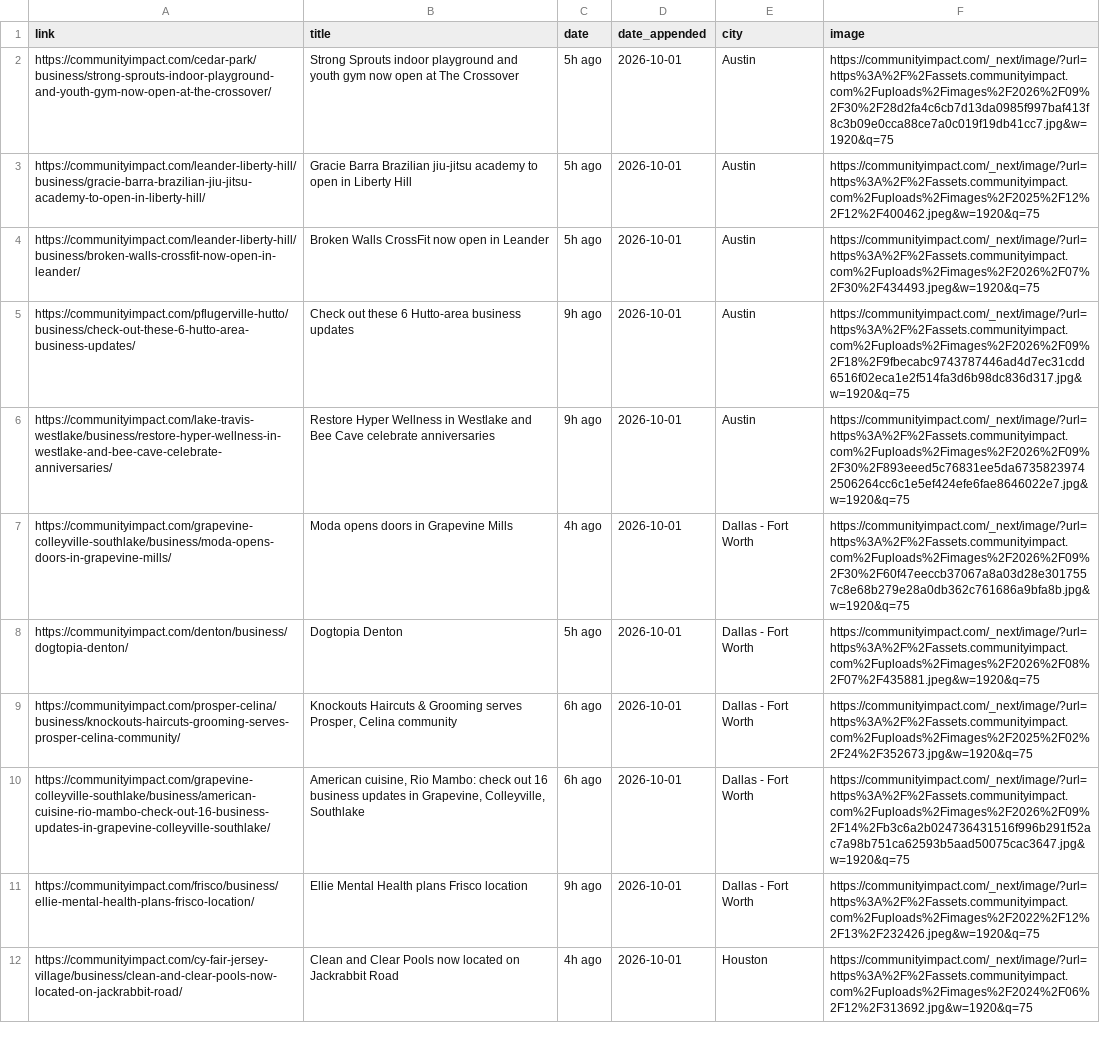
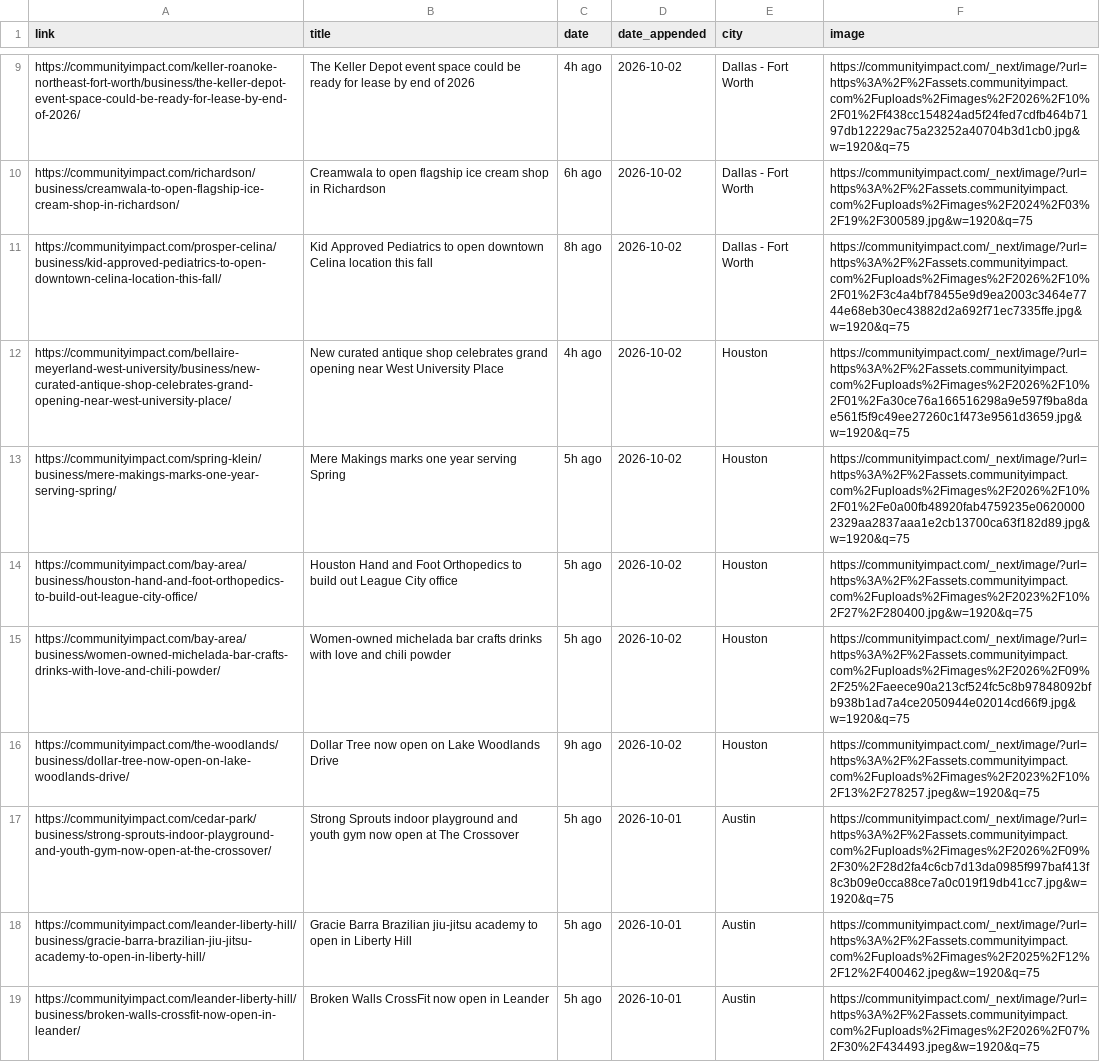
Before and after one commit to suryakantrajput-CP/retail-news-scraper, a CSV file: master_file/community_impact_master.csv, drawn as a sheet; only a part is shown, gaps mark what is left out; the shorter side is filled out with more unchanged rows; the diff covers the shown part only.

```diff
--- a/master_file/community_impact_master.csv
+++ b/master_file/community_impact_master.csv
@@ -2 +9,9 @@ link,title,date,date_appended,city,image
+https://communityimpact.com/keller-roanoke-northeast-fort-worth/business/the-keller-depot-event-space-could-be-ready-for-lease-by-end-of-2026/,The Keller Depot event space could be ready for lease by end of 2026,4h ago,2026-10-02,Dallas - Fort Worth,https://communityimpact.com/_next/image/?url=https%3A%2F%2Fassets.communityimpact.com%2Fuploads%2Fimages%2F2026%2F10%2F01%2Ff438cc154824ad5f24fed7cdfb464b7197db12229ac75a23252a40704b3d1cb0.jpg&w=1920&q=75
+https://communityimpact.com/richardson/business/creamwala-to-open-flagship-ice-cream-shop-in-richardson/,Creamwala to open flagship ice cream shop in Richardson,6h ago,2026-10-02,Dallas - Fort Worth,https://communityimpact.com/_next/image/?url=https%3A%2F%2Fassets.communityimpact.com%2Fuploads%2Fimages%2F2024%2F03%2F19%2F300589.jpg&w=1920&q=75
+https://communityimpact.com/prosper-celina/business/kid-approved-pediatrics-to-open-downtown-celina-location-this-fall/,Kid Approved Pediatrics to open downtown Celina location this fall,8h ago,2026-10-02,Dallas - Fort Worth,https://communityimpact.com/_next/image/?url=https%3A%2F%2Fassets.communityimpact.com%2Fuploads%2Fimages%2F2026%2F10%2F01%2F3c4a4bf78455e9d9ea2003c3464e7744e68eb30ec43882d2a692f71ec7335ffe.jpg&w=1920&q=75
+https://communityimpact.com/bellaire-meyerland-west-university/business/new-curated-antique-shop-celebrates-grand-opening-near-west-university-place/,New curated antique shop celebrates grand opening near West University Place,4h ago,2026-10-02,Houston,https://communityimpact.com/_next/image/?url=https%3A%2F%2Fassets.communityimpact.com%2Fuploads%2Fimages%2F2026%2F10%2F01%2Fa30ce76a166516298a9e597f9ba8dae561f5f9c49ee27260c1f473e9561d3659.jpg&w=1920&q=75
+https://communityimpact.com/spring-klein/business/mere-makings-marks-one-year-serving-spring/,Mere Makings marks one year serving Spring,5h ago,2026-10-02,Houston,https://communityimpact.com/_next/image/?url=https%3A%2F%2Fassets.communityimpact.com%2Fuploads%2Fimages%2F2026%2F10%2F01%2Fe0a00fb48920fab4759235e06200002329aa2837aaa1e2cb13700ca63f182d89.jpg&w=1920&q=75
+https://communityimpact.com/bay-area/business/houston-hand-and-foot-orthopedics-to-build-out-league-city-office/,Houston Hand and Foot Orthopedics to build out League City office,5h ago,2026-10-02,Houston,https://communityimpact.com/_next/image/?url=https%3A%2F%2Fassets.communityimpact.com%2Fuploads%2Fimages%2F2023%2F10%2F27%2F280400.jpg&w=1920&q=75
+https://communityimpact.com/bay-area/business/women-owned-michelada-bar-crafts-drinks-with-love-and-chili-powder/,Women-owned michelada bar crafts drinks with love and chili powder,5h ago,2026-10-02,Houston,https://communityimpact.com/_next/image/?url=https%3A%2F%2Fassets.communityimpact.com%2Fuploads%2Fimages%2F2026%2F09%2F25%2Faeece90a213cf524fc5c8b97848092bfb938b1ad7a4ce2050944e02014cd66f9.jpg&w=1920&q=75
+https://communityimpact.com/the-woodlands/business/dollar-tree-now-open-on-lake-woodlands-drive/,Dollar Tree now open on Lake Woodlands Drive,9h ago,2026-10-02,Houston,https://communityimpact.com/_next/image/?url=https%3A%2F%2Fassets.communityimpact.com%2Fuploads%2Fimages%2F2023%2F10%2F13%2F278257.jpeg&w=1920&q=75
 https://communityimpact.com/cedar-park/business/strong-sprouts-indoor-playground-and-youth-gym-now-open-at-the-crossover/,Strong Sprouts indoor playground and youth gym now open at The Crossover,5h ago,2026-10-01,Austin,https://communityimpact.com/_next/image/?url=https%3A%2F%2Fassets.communityimpact.com%2Fuploads%2Fimages%2F2026%2F09%2F30%2F28d2fa4c6cb7d13da0985f997baf413f8c3b09e0cca88ce7a0c019f19db41cc7.jpg&w=1920&q=75
```
Also changed, not shown: 7 added rows elsewhere in this file, 1 other file.
